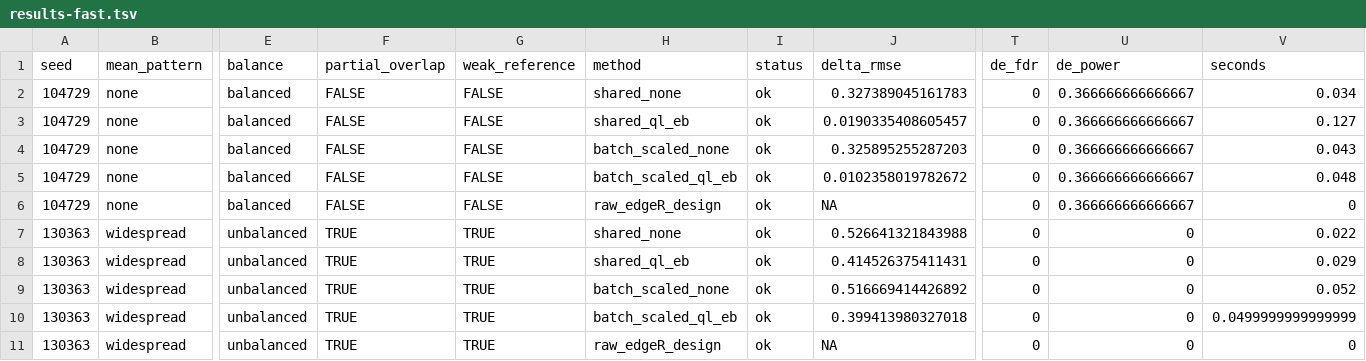
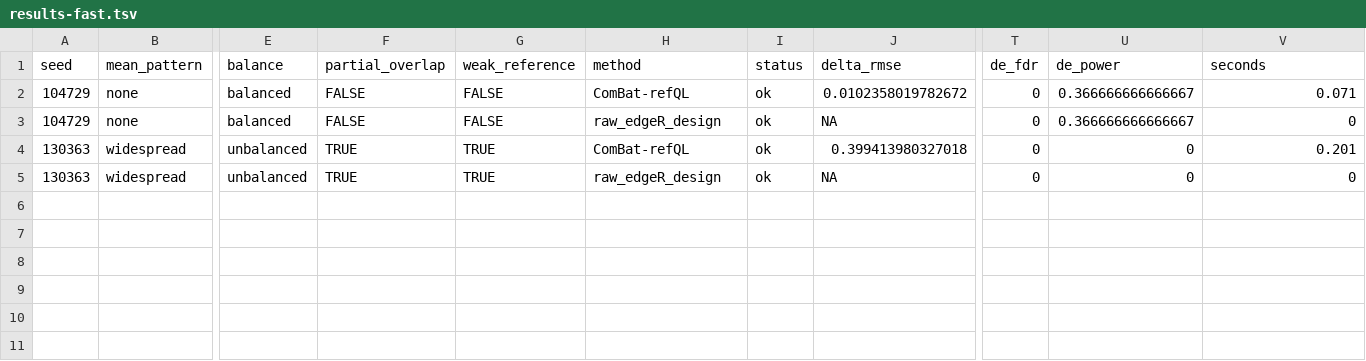
Before and after one commit to xiaoyu12/Combat-ref, a TSV file: validation/results-fast.tsv, drawn as a sheet; only a part is shown, gaps mark what is left out; removed rows and columns are numbered as before the commit, all else as after; rows hold the shown columns only; the diff names each change by its address in the sheet, - before the commit and + after, or states it on an @@ line.

Commit message:
refactor: consolidate the 0.4.0 method
Remove public ablation switches so combat_ref_ql() exposes the integrated QL-moderated, hierarchical-dispersion pathway only. Consolidate validation, documentation, and pkgdown content around that API.\n\nBREAKING CHANGE: mean_shrinkage, dispersion_model, and zero_policy are no longer accepted by combat_ref_ql().

```diff
--- a/validation/results-fast.tsv
+++ b/validation/results-fast.tsv
-row 2: 104729 | none | balanced | FALSE | FALSE | shared_none | ok | 0.327389045161783 | 0 | 0.366666666666667 | 0.034
-row 3: 104729 | none | balanced | FALSE | FALSE | shared_ql_eb | ok | 0.0190335408605457 | 0 | 0.366666666666667 | 0.127
-row 4: 104729 | none | balanced | FALSE | FALSE | batch_scaled_none | ok | 0.325895255287203 | 0 | 0.366666666666667 | 0.043
-H2 (method): batch_scaled_ql_eb
+H2 (method): ComBat-refQL
-V2 (seconds): 0.048
+V2 (seconds): 0.071
-row 7: 130363 | widespread | unbalanced | TRUE | TRUE | shared_none | ok | 0.526641321843988 | 0 | 0 | 0.022
-row 8: 130363 | widespread | unbalanced | TRUE | TRUE | shared_ql_eb | ok | 0.414526375411431 | 0 | 0 | 0.029
-row 9: 130363 | widespread | unbalanced | TRUE | TRUE | batch_scaled_none | ok | 0.516669414426892 | 0 | 0 | 0.052
-H4 (method): batch_scaled_ql_eb
+H4 (method): ComBat-refQL
-V4 (seconds): 0.0499999999999999
+V4 (seconds): 0.201
```
Also changed, not shown: 38 other files.
